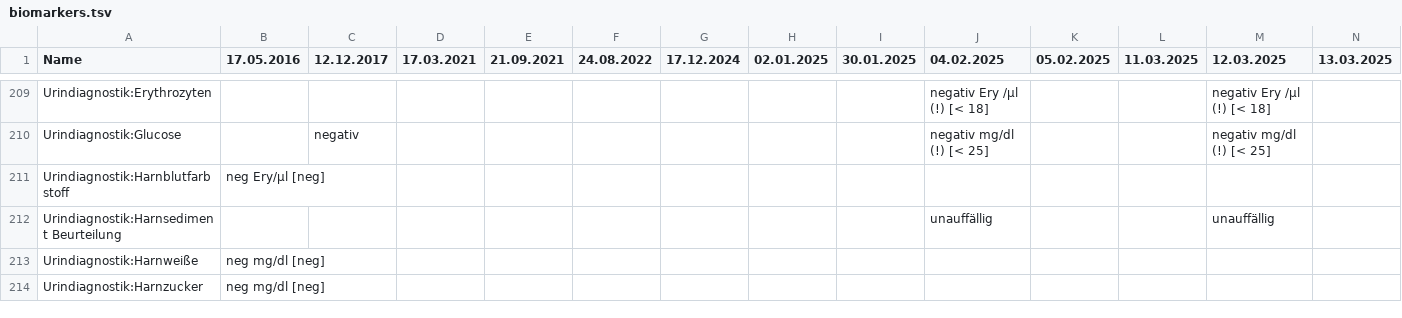
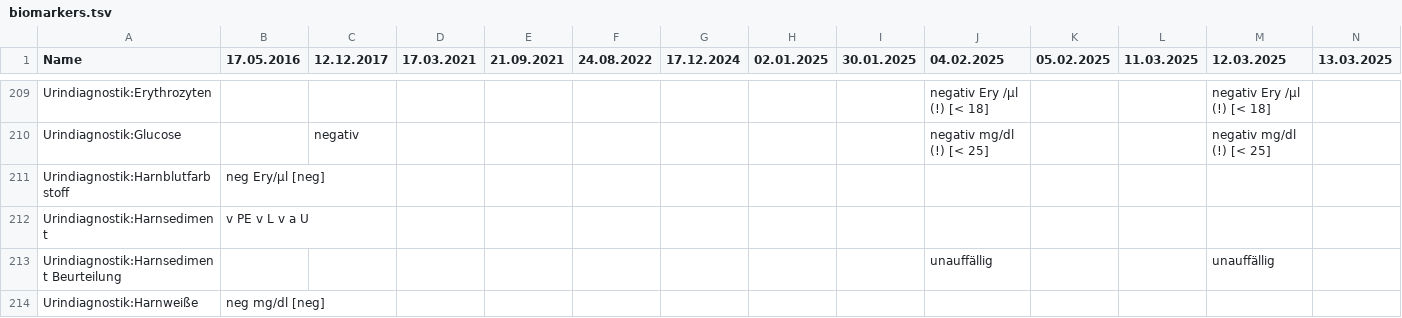
Before and after one commit to ympoglag/biomarkers, a TSV file: biomarkers.tsv, drawn as a sheet; only a part is shown, gaps mark what is left out; the shorter side is filled out with more unchanged rows; rows hold the shown columns only; the diff names each change by its address in the sheet, - before the commit and + after, or states it on an @@ line.

```diff
--- a/biomarkers.tsv
+++ b/biomarkers.tsv
+row 212: Urindiagnostik:Harnsediment | v PE v L v a U
```
Also changed, not shown: 2 other files.
